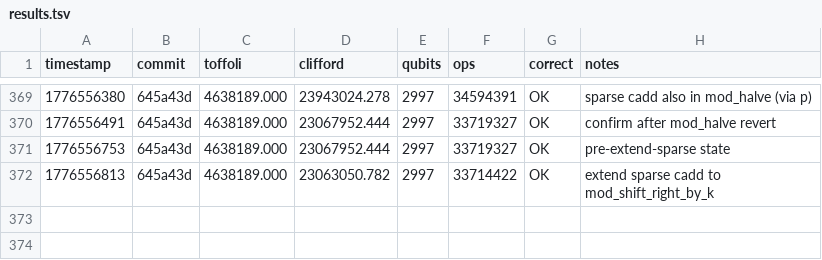
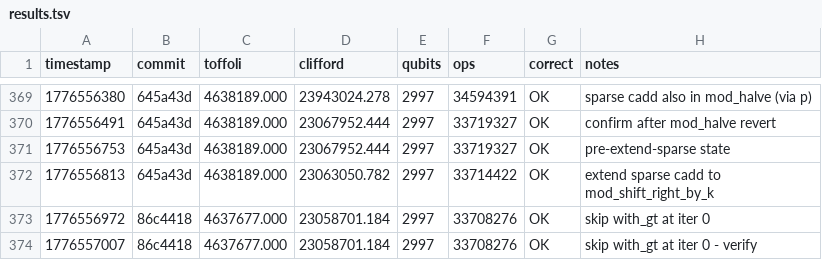
Before and after one commit to Layr-Labs/quantum_ecc_add, a TSV file: results.tsv, drawn as a sheet; only a part is shown, gaps mark what is left out; the diff names each change by its address in the sheet, - before the commit and + after, or states it on an @@ line.

```diff
--- a/results.tsv
+++ b/results.tsv
+row 373: 1776556972 | 86c4418 | 4637677.000 | 23058701.184 | 2997 | 33708276 | OK | skip with_gt at iter 0
+row 374: 1776557007 | 86c4418 | 4637677.000 | 23058701.184 | 2997 | 33708276 | OK | skip with_gt at iter 0 - verify
```
Also changed, not shown: 1 other file.
